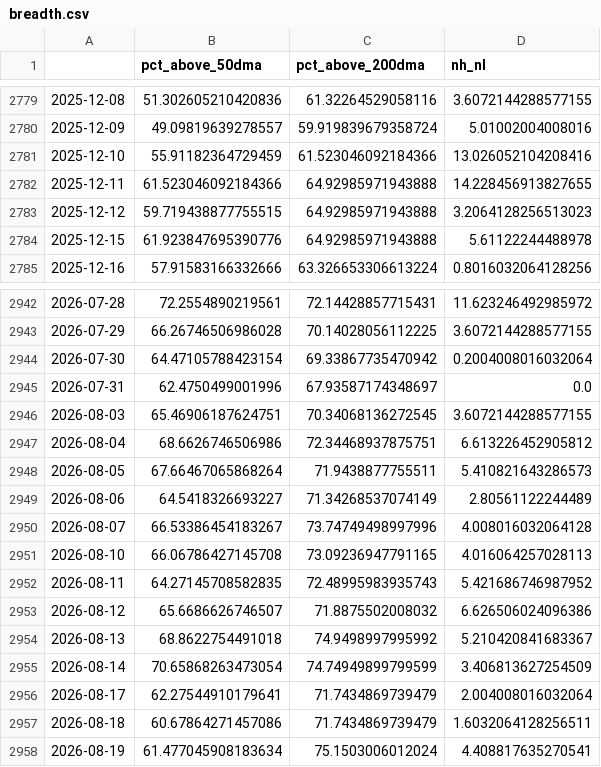
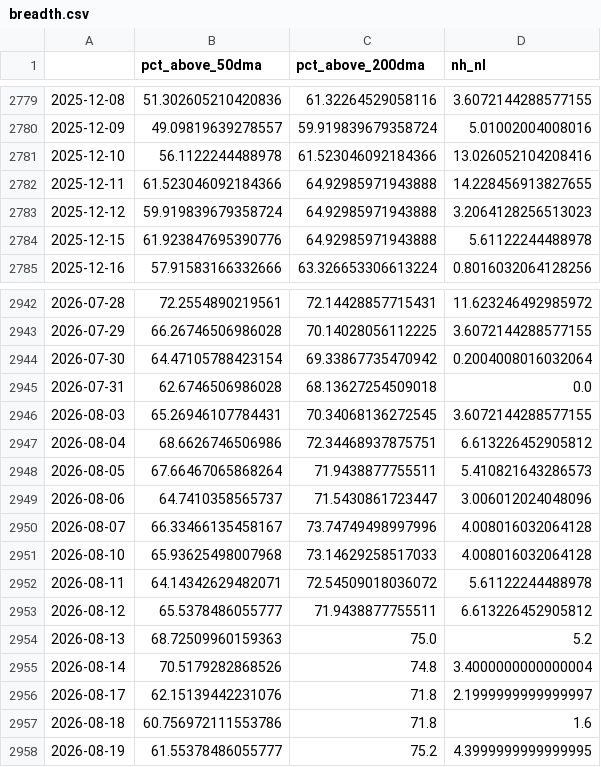
Before and after one commit to ShinJun01/us-market-system, a CSV file: results/breadth.csv, drawn as a sheet; only a part is shown, gaps mark what is left out; the diff covers the shown part only.

```diff
--- a/results/breadth.csv
+++ b/results/breadth.csv
@@ -2780,5 +2780,5 @@
 2025-12-09,49.09819639278557,59.919839679358724,5.01002004008016
-2025-12-10,55.91182364729459,61.523046092184366,13.026052104208416
+2025-12-10,56.1122244488978,61.523046092184366,13.026052104208416
 2025-12-11,61.523046092184366,64.92985971943888,14.228456913827655
-2025-12-12,59.719438877755515,64.92985971943888,3.2064128256513023
+2025-12-12,59.919839679358724,64.92985971943888,3.2064128256513023
 2025-12-15,61.923847695390776,64.92985971943888,5.61122244488978
@@ -2944,15 +2944,15 @@
 2026-07-30,64.47105788423154,69.33867735470942,0.2004008016032064
-2026-07-31,62.4750499001996,67.93587174348697,0.0
-2026-08-03,65.46906187624751,70.34068136272545,3.6072144288577155
+2026-07-31,62.6746506986028,68.13627254509018,0.0
+2026-08-03,65.26946107784431,70.34068136272545,3.6072144288577155
 2026-08-04,68.6626746506986,72.34468937875751,6.613226452905812
 2026-08-05,67.66467065868264,71.9438877755511,5.410821643286573
-2026-08-06,64.5418326693227,71.34268537074149,2.80561122244489
-2026-08-07,66.53386454183267,73.74749498997996,4.008016032064128
-2026-08-10,66.06786427145708,73.09236947791165,4.016064257028113
-2026-08-11,64.27145708582835,72.48995983935743,5.421686746987952
-2026-08-12,65.6686626746507,71.8875502008032,6.626506024096386
-2026-08-13,68.8622754491018,74.9498997995992,5.210420841683367
-2026-08-14,70.65868263473054,74.74949899799599,3.406813627254509
-2026-08-17,62.27544910179641,71.7434869739479,2.004008016032064
-2026-08-18,60.67864271457086,71.7434869739479,1.6032064128256511
-2026-08-19,61.477045908183634,75.1503006012024,4.408817635270541
+2026-08-06,64.7410358565737,71.5430861723447,3.006012024048096
+2026-08-07,66.33466135458167,73.74749498997996,4.008016032064128
+2026-08-10,65.93625498007968,73.14629258517033,4.008016032064128
+2026-08-11,64.14342629482071,72.54509018036072,5.61122244488978
+2026-08-12,65.5378486055777,71.9438877755511,6.613226452905812
+2026-08-13,68.72509960159363,75.0,5.2
+2026-08-14,70.5179282868526,74.8,3.4000000000000004
+2026-08-17,62.15139442231076,71.8,2.1999999999999997
+2026-08-18,60.756972111553786,71.8,1.6
+2026-08-19,61.55378486055777,75.2,4.3999999999999995
```
Also changed, not shown: 16 added rows and 69 edited cells elsewhere in this file, results/regime_history.csv, 7 other files.
